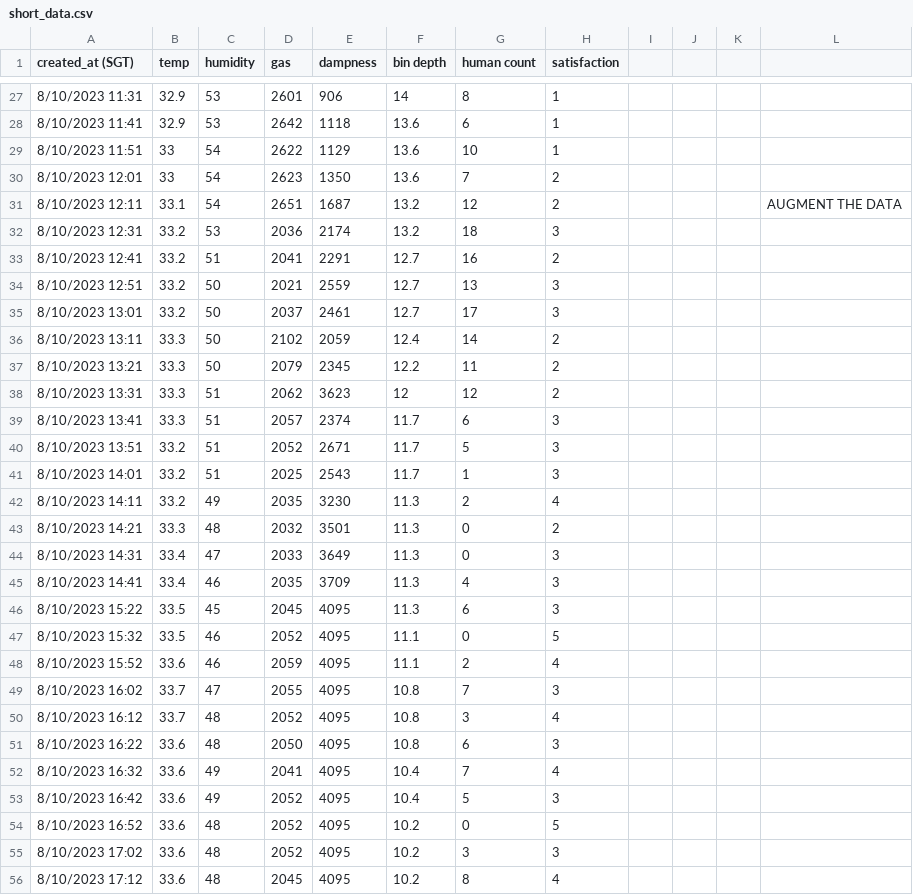
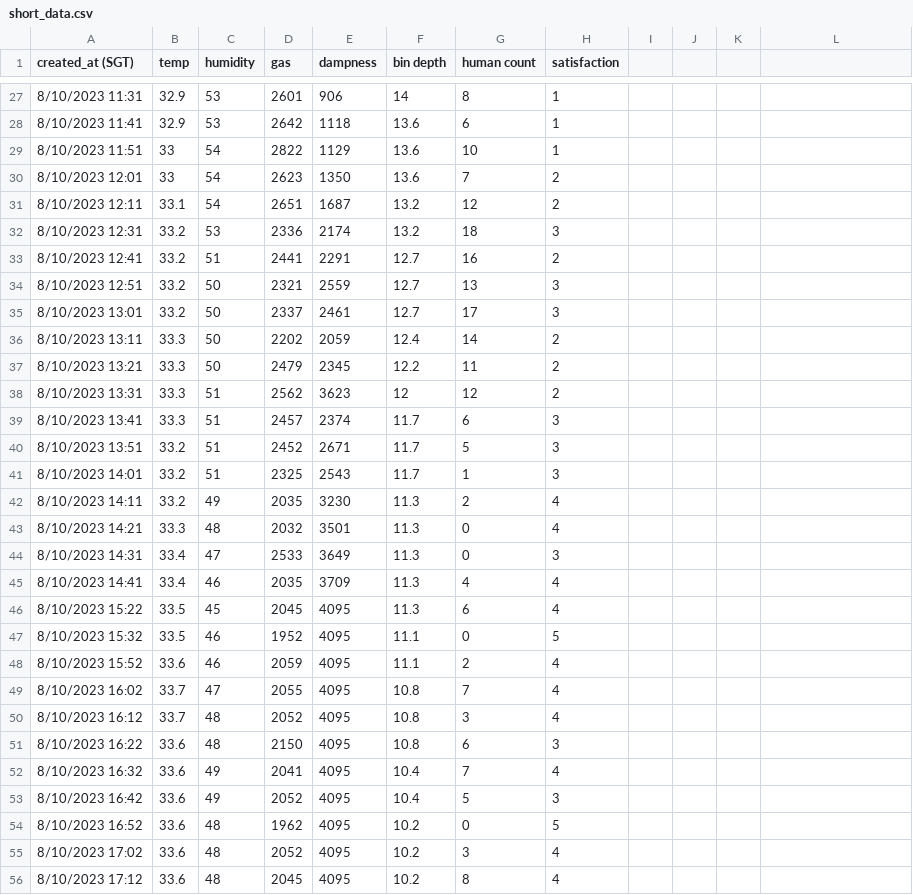
Before and after one commit to JavonTeo/CS3237-Content, a CSV file: Projectcode/ML/short_data.csv, drawn as a sheet; only a part is shown, gaps mark what is left out; the diff covers the shown part only.

```diff
--- a/Projectcode/ML/short_data.csv
+++ b/Projectcode/ML/short_data.csv
@@ -29 +29 @@ created_at (SGT),temp,humidity,gas,dampness,bin depth,human count,satisfaction,,
-8/10/2023 11:51,33,54,2622,1129,13.6,10,1,,,,
+8/10/2023 11:51,33,54,2822,1129,13.6,10,1
@@ -31,11 +31,11 @@ created_at (SGT),temp,humidity,gas,dampness,bin depth,human count,satisfaction,,
-8/10/2023 12:11,33.1,54,2651,1687,13.2,12,2,,,,AUGMENT THE DATA
-8/10/2023 12:31,33.2,53,2036,2174,13.2,18,3,,,,
-8/10/2023 12:41,33.2,51,2041,2291,12.7,16,2,,,,
-8/10/2023 12:51,33.2,50,2021,2559,12.7,13,3,,,,
-8/10/2023 13:01,33.2,50,2037,2461,12.7,17,3,,,,
-8/10/2023 13:11,33.3,50,2102,2059,12.4,14,2,,,,
-8/10/2023 13:21,33.3,50,2079,2345,12.2,11,2,,,,
-8/10/2023 13:31,33.3,51,2062,3623,12,12,2,,,,
-8/10/2023 13:41,33.3,51,2057,2374,11.7,6,3,,,,
-8/10/2023 13:51,33.2,51,2052,2671,11.7,5,3,,,,
-8/10/2023 14:01,33.2,51,2025,2543,11.7,1,3,,,,
+8/10/2023 12:11,33.1,54,2651,1687,13.2,12,2
+8/10/2023 12:31,33.2,53,2336,2174,13.2,18,3
+8/10/2023 12:41,33.2,51,2441,2291,12.7,16,2
+8/10/2023 12:51,33.2,50,2321,2559,12.7,13,3
+8/10/2023 13:01,33.2,50,2337,2461,12.7,17,3
+8/10/2023 13:11,33.3,50,2202,2059,12.4,14,2
+8/10/2023 13:21,33.3,50,2479,2345,12.2,11,2
+8/10/2023 13:31,33.3,51,2562,3623,12,12,2
+8/10/2023 13:41,33.3,51,2457,2374,11.7,6,3
+8/10/2023 13:51,33.2,51,2452,2671,11.7,5,3
+8/10/2023 14:01,33.2,51,2325,2543,11.7,1,3
@@ -43,5 +43,5 @@ created_at (SGT),temp,humidity,gas,dampness,bin depth,human count,satisfaction,,
-8/10/2023 14:21,33.3,48,2032,3501,11.3,0,2,,,,
-8/10/2023 14:31,33.4,47,2033,3649,11.3,0,3,,,,
-8/10/2023 14:41,33.4,46,2035,3709,11.3,4,3,,,,
-8/10/2023 15:22,33.5,45,2045,4095,11.3,6,3,,,,
-8/10/2023 15:32,33.5,46,2052,4095,11.1,0,5,,,,
+8/10/2023 14:21,33.3,48,2032,3501,11.3,0,4
+8/10/2023 14:31,33.4,47,2533,3649,11.3,0,3
+8/10/2023 14:41,33.4,46,2035,3709,11.3,4,4
+8/10/2023 15:22,33.5,45,2045,4095,11.3,6,4
+8/10/2023 15:32,33.5,46,1952,4095,11.1,0,5
@@ -49 +49 @@ created_at (SGT),temp,humidity,gas,dampness,bin depth,human count,satisfaction,,
-8/10/2023 16:02,33.7,47,2055,4095,10.8,7,3,,,,
+8/10/2023 16:02,33.7,47,2055,4095,10.8,7,4
@@ -51 +51 @@ created_at (SGT),temp,humidity,gas,dampness,bin depth,human count,satisfaction,,
-8/10/2023 16:22,33.6,48,2050,4095,10.8,6,3,,,,
+8/10/2023 16:22,33.6,48,2150,4095,10.8,6,3
@@ -54,2 +54,2 @@ created_at (SGT),temp,humidity,gas,dampness,bin depth,human count,satisfaction,,
-8/10/2023 16:52,33.6,48,2052,4095,10.2,0,5,,,,
-8/10/2023 17:02,33.6,48,2052,4095,10.2,3,3,,,,
+8/10/2023 16:52,33.6,48,1962,4095,10.2,0,5
+8/10/2023 17:02,33.6,48,2052,4095,10.2,3,4
```
Also changed, not shown: 26 edited cells elsewhere in this file, 1 other file.
